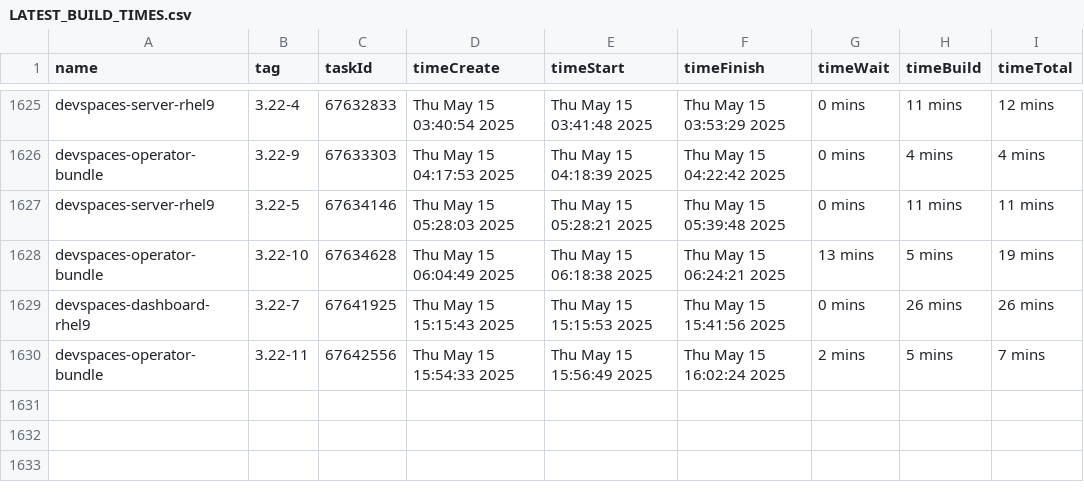
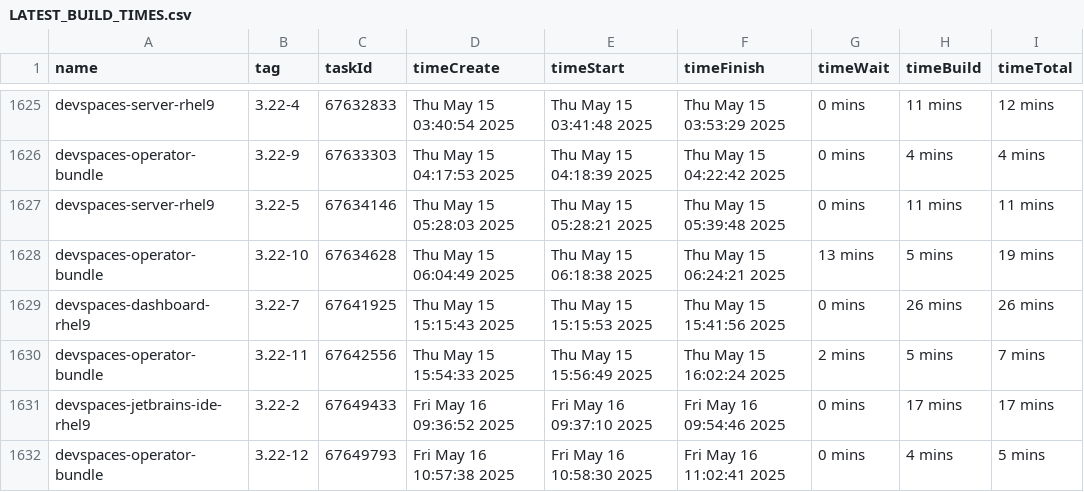
Before and after one commit to crw-qe/devspaces, a CSV file: dependencies/LATEST_BUILD_TIMES.csv, drawn as a sheet; only a part is shown, gaps mark what is left out; the diff names each change by its address in the sheet, - before the commit and + after, or states it on an @@ line.

Commit message:
chore: Update dependencies/LATEST_IMAGES, COMMITS, DIGESTS, INDEXES, BUILD_TIMES
Signed-off-by: devspacesbuild <devspacesbuild@redhat.com>

```diff
--- a/dependencies/LATEST_BUILD_TIMES.csv
+++ b/dependencies/LATEST_BUILD_TIMES.csv
+row 1631: devspaces-jetbrains-ide-rhel9 | 3.22-2 | 67649433 | Fri May 16 09:36:52 2025 | Fri May 16 09:37:10 2025 | Fri May 16 09:54:46 2025 | 0 mins | 17 mins | 17 mins
+row 1632: devspaces-operator-bundle | 3.22-12 | 67649793 | Fri May 16 10:57:38 2025 | Fri May 16 10:58:30 2025 | Fri May 16 11:02:41 2025 | 0 mins | 4 mins | 5 mins
```
Also changed, not shown: 6 other files.
